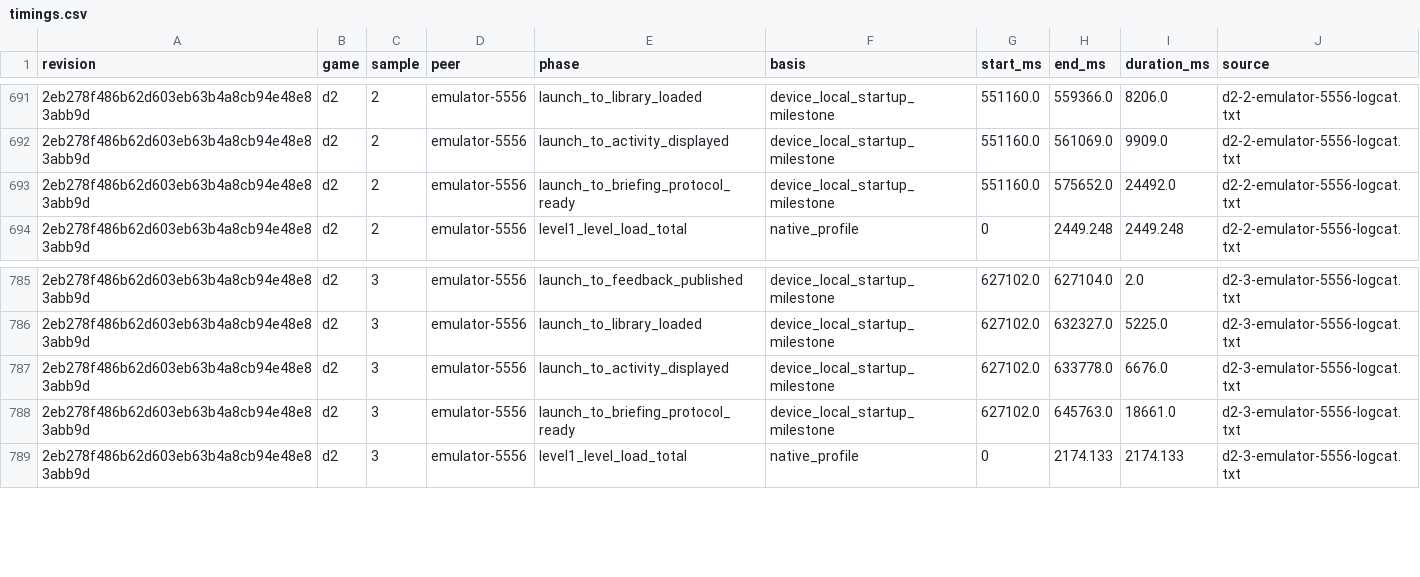
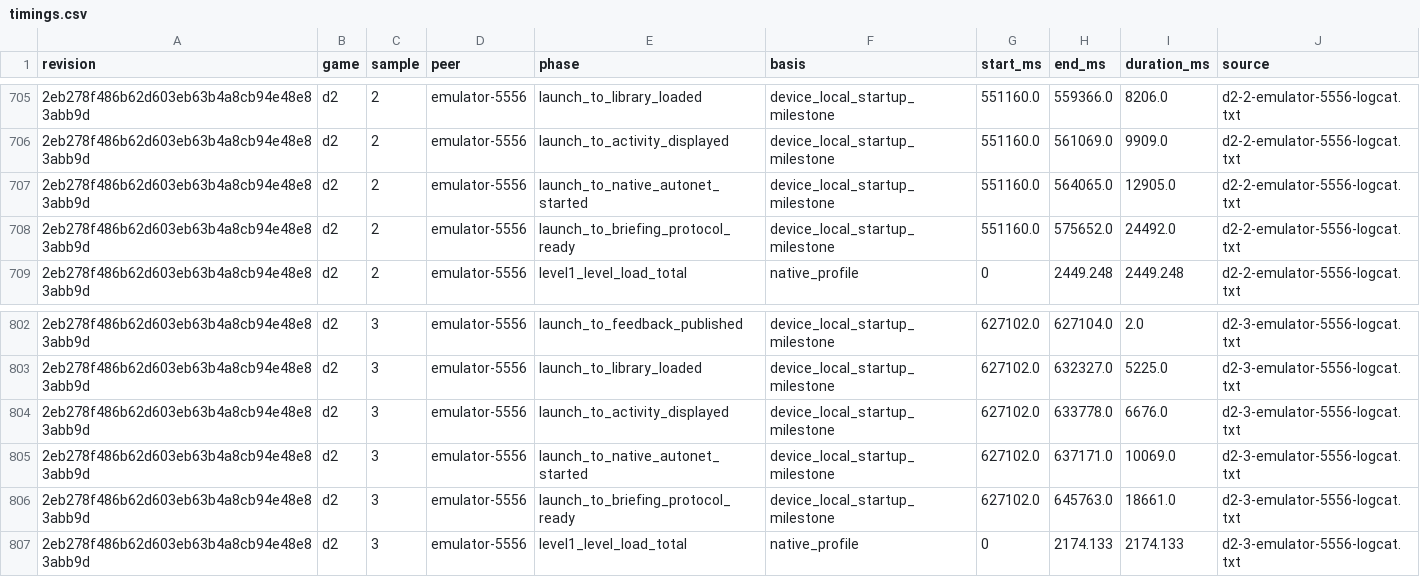
Before and after one commit to larsonm-personal/dxx-redux, a CSV file: android/ai tool plans/performance/lan_transition_latency_20261020_results/before/timings.csv, drawn as a sheet; only a part is shown, gaps mark what is left out; the diff covers the shown part only.

```diff
--- a/android/ai tool plans/performance/lan_transition_latency_20261020_results/before/timings.csv
+++ b/android/ai tool plans/performance/lan_transition_latency_20261020_results/before/timings.csv
@@ -692,2 +706,3 @@ revision,game,sample,peer,phase,basis,start_ms,end_ms,duration_ms,source
 2eb278f486b62d603eb63b4a8cb94e48e83abb9d,d2,2,emulator-5556,launch_to_activity_displayed,device_local_startup_milestone,551160.0,561069.0,9909.0,d2-2-emulator-5556-logcat.txt
+2eb278f486b62d603eb63b4a8cb94e48e83abb9d,d2,2,emulator-5556,launch_to_native_autonet_started,device_local_startup_milestone,551160.0,564065.0,12905.0,d2-2-emulator-5556-logcat.txt
 2eb278f486b62d603eb63b4a8cb94e48e83abb9d,d2,2,emulator-5556,launch_to_briefing_protocol_ready,device_local_startup_milestone,551160.0,575652.0,24492.0,d2-2-emulator-5556-logcat.txt
@@ -787,2 +804,3 @@ revision,game,sample,peer,phase,basis,start_ms,end_ms,duration_ms,source
 2eb278f486b62d603eb63b4a8cb94e48e83abb9d,d2,3,emulator-5556,launch_to_activity_displayed,device_local_startup_milestone,627102.0,633778.0,6676.0,d2-3-emulator-5556-logcat.txt
+2eb278f486b62d603eb63b4a8cb94e48e83abb9d,d2,3,emulator-5556,launch_to_native_autonet_started,device_local_startup_milestone,627102.0,637171.0,10069.0,d2-3-emulator-5556-logcat.txt
 2eb278f486b62d603eb63b4a8cb94e48e83abb9d,d2,3,emulator-5556,launch_to_briefing_protocol_ready,device_local_startup_milestone,627102.0,645763.0,18661.0,d2-3-emulator-5556-logcat.txt
```
Also changed, not shown: 16 added rows elsewhere in this file, 8 other files.
